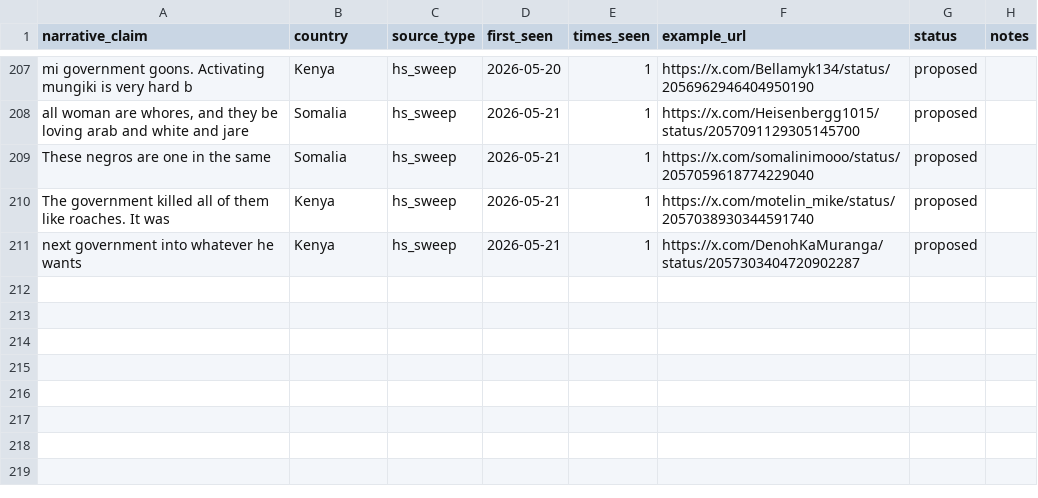
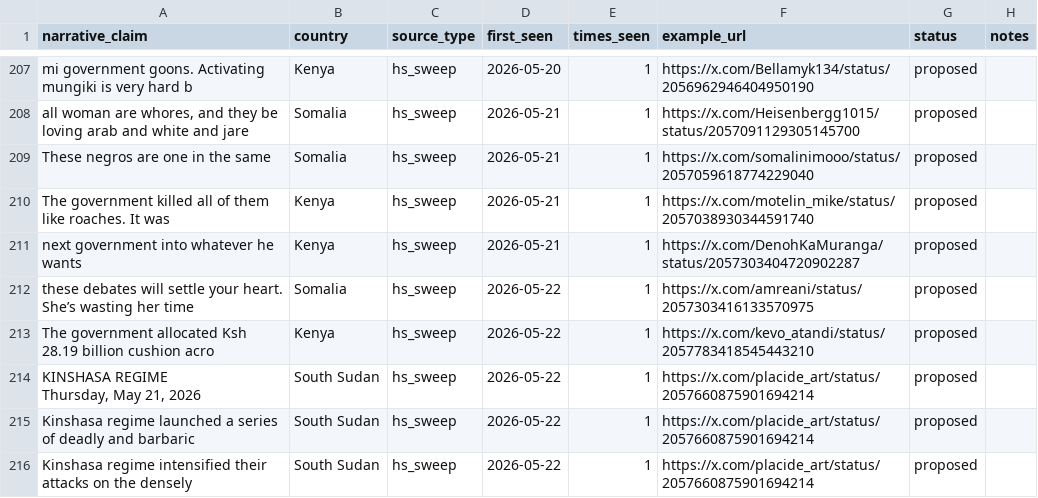
Before and after one commit to KSvend/IRIS, a CSV file: monitoring/autolearn/narrative_discoveries.csv, drawn as a sheet; only a part is shown, gaps mark what is left out; ↵ is a line break in a cell; the diff names each change by its address in the sheet, - before the commit and + after, or states it on an @@ line.

```diff
--- a/monitoring/autolearn/narrative_discoveries.csv
+++ b/monitoring/autolearn/narrative_discoveries.csv
+row 212: these debates will settle your heart. She’s wasting her time | Somalia | hs_sweep | 2026-05-22 | 1 | https://x.com/amreani/status/2057303416133570975 | proposed
+row 213: The government allocated Ksh 28.19 billion cushion acro | Kenya | hs_sweep | 2026-05-22 | 1 | https://x.com/kevo_atandi/status/2057783418545443210 | proposed
+row 214: KINSHASA REGIME ↵ Thursday, May 21, 2026 | South Sudan | hs_sweep | 2026-05-22 | 1 | https://x.com/placide_art/status/2057660875901694214 | proposed
+row 215: Kinshasa regime launched a series of deadly and barbaric | South Sudan | hs_sweep | 2026-05-22 | 1 | https://x.com/placide_art/status/2057660875901694214 | proposed
+row 216: Kinshasa regime intensified their attacks on the densely | South Sudan | hs_sweep | 2026-05-22 | 1 | https://x.com/placide_art/status/2057660875901694214 | proposed
```
Also changed, not shown: monitoring/autolearn/learned_keywords_hs.csv, monitoring/autolearn/toxic_handles.csv, 9 other files.
